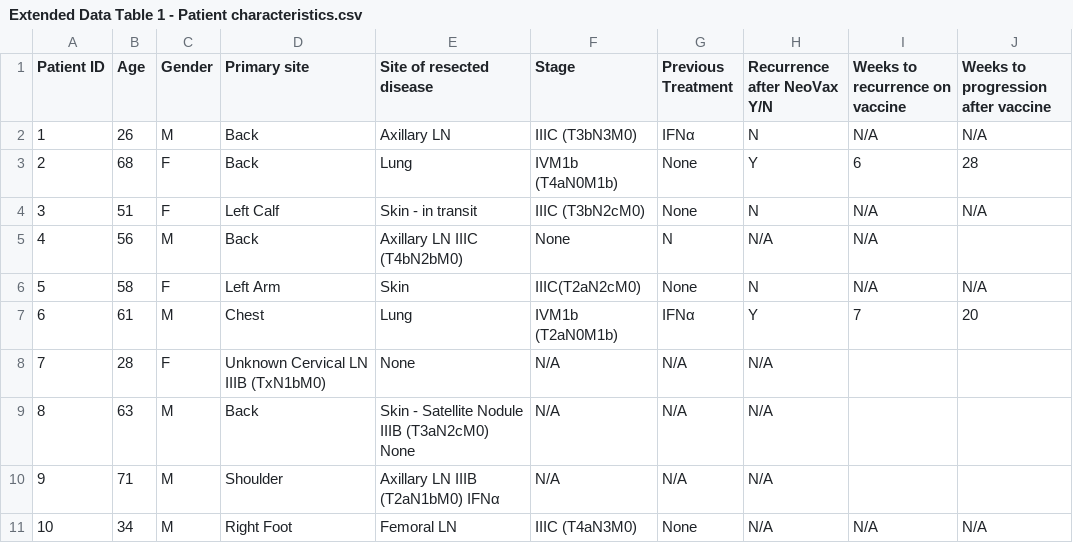
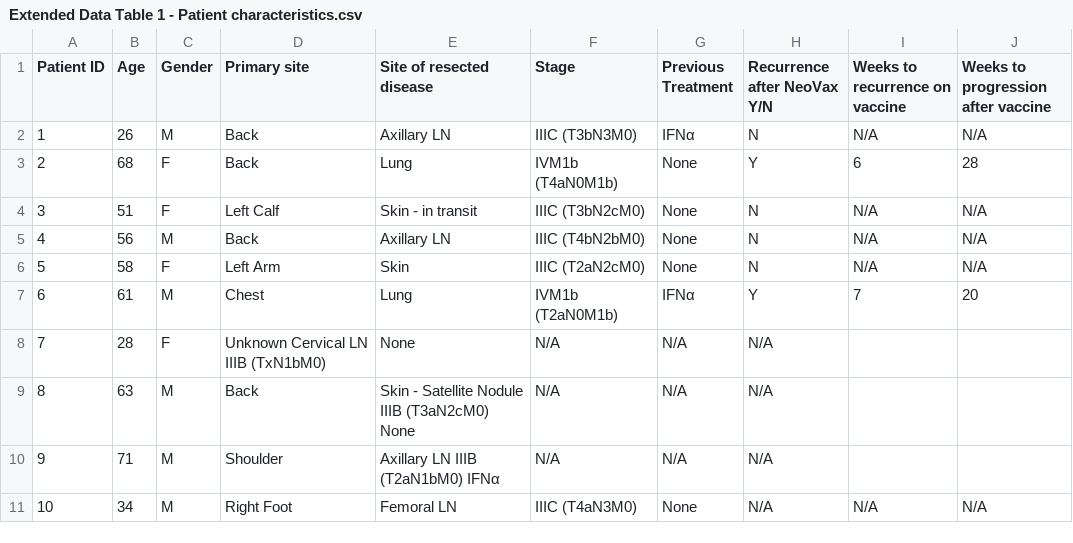
Before and after one commit to openvax/ott-wu-2017-data, a CSV file: Extended Data Table 1 - Patient characteristics.csv, drawn as a sheet.

Commit message:
Update Extended Data Table 1 - Patient characteristics.csv

```diff
--- a/Extended Data Table 1 - Patient characteristics.csv
+++ b/Extended Data Table 1 - Patient characteristics.csv
@@ -4,4 +4,4 @@ Patient ID,Age,Gender,Primary site,Site of resected disease,Stage,Previous Treat
 3,51,F,Left Calf,Skin - in transit,IIIC (T3bN2cM0),None,N,N/A,N/A
-4,56,M,Back,Axillary LN IIIC (T4bN2bM0),None,N,N/A,N/A
-5,58,F,Left Arm,Skin,IIIC(T2aN2cM0),None,N,N/A,N/A
+4,56,M,Back,Axillary LN,IIIC (T4bN2bM0),None,N,N/A,N/A
+5,58,F,Left Arm,Skin,IIIC (T2aN2cM0),None,N,N/A,N/A
 6,61,M,Chest,Lung,IVM1b (T2aN0M1b),IFNα,Y,7,20
```
